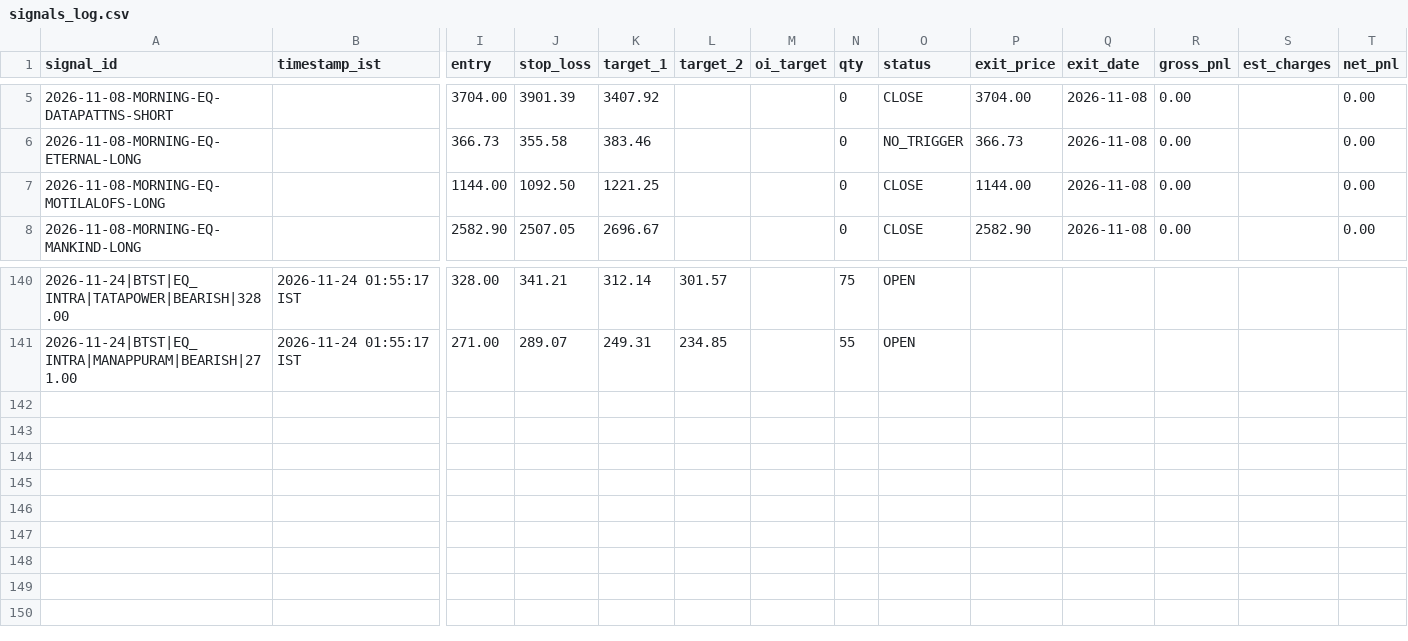
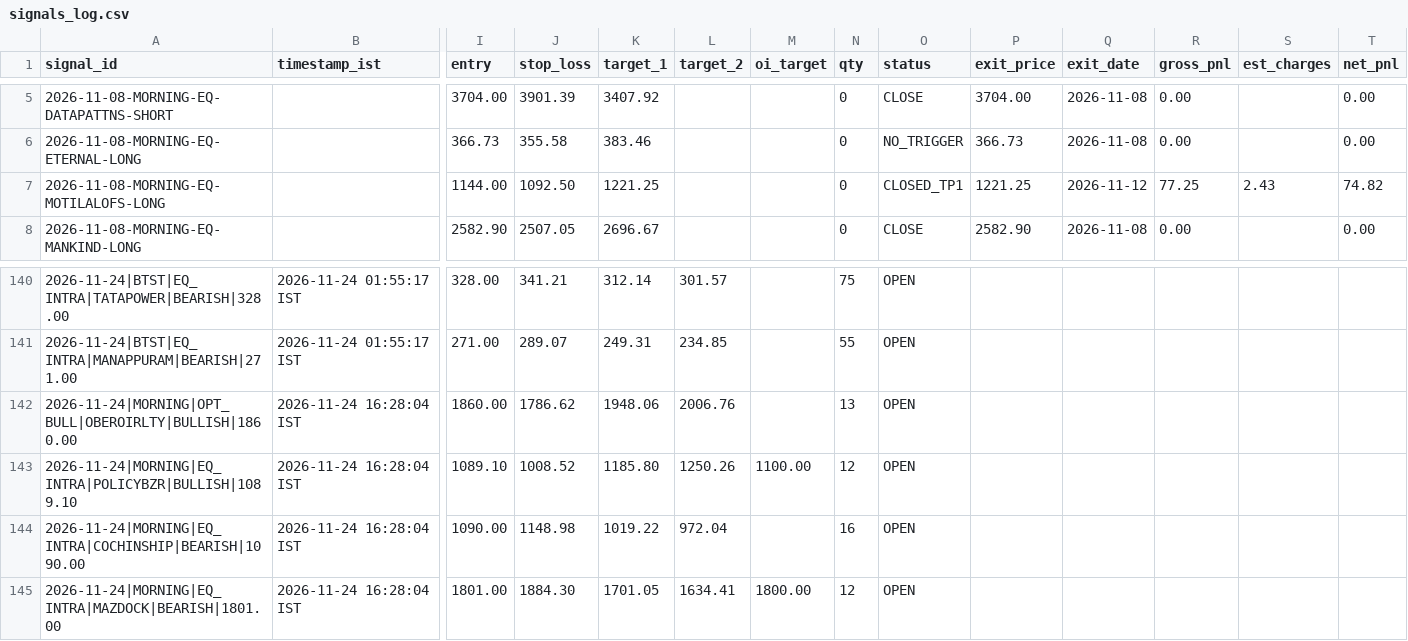
Before and after one commit to Yashraj306/My-Stock-Screener, a CSV file: signals_log.csv, drawn as a sheet; only a part is shown, gaps mark what is left out; rows hold the shown columns only; the diff names each change by its address in the sheet, - before the commit and + after, or states it on an @@ line.

```diff
--- a/signals_log.csv
+++ b/signals_log.csv
-O7 (status): CLOSE
+O7 (status): CLOSED_TP1
-P7 (exit_price): 1144.00
+P7 (exit_price): 1221.25
-Q7 (exit_date): 2026-11-08
+Q7 (exit_date): 2026-11-12
-R7 (gross_pnl): 0.00
+R7 (gross_pnl): 77.25
-S7 (est_charges): (empty)
+S7 (est_charges): 2.43
-T7 (net_pnl): 0.00
+T7 (net_pnl): 74.82
+row 142: 2026-11-24|MORNING|OPT_BULL|OBEROIRLTY|BULLISH|1860.00 | 2026-11-24 16:28:04 IST | 1860.00 | 1786.62 | 1948.06 | 2006.76 |  | 13 | OPEN
+row 143: 2026-11-24|MORNING|EQ_INTRA|POLICYBZR|BULLISH|1089.10 | 2026-11-24 16:28:04 IST | 1089.10 | 1008.52 | 1185.80 | 1250.26 | 1100.00 | 12 | OPEN
+row 144: 2026-11-24|MORNING|EQ_INTRA|COCHINSHIP|BEARISH|1090.00 | 2026-11-24 16:28:04 IST | 1090.00 | 1148.98 | 1019.22 | 972.04 |  | 16 | OPEN
+row 145: 2026-11-24|MORNING|EQ_INTRA|MAZDOCK|BEARISH|1801.00 | 2026-11-24 16:28:04 IST | 1801.00 | 1884.30 | 1701.05 | 1634.41 | 1800.00 | 12 | OPEN
```
Also changed, not shown: 4 other files.
